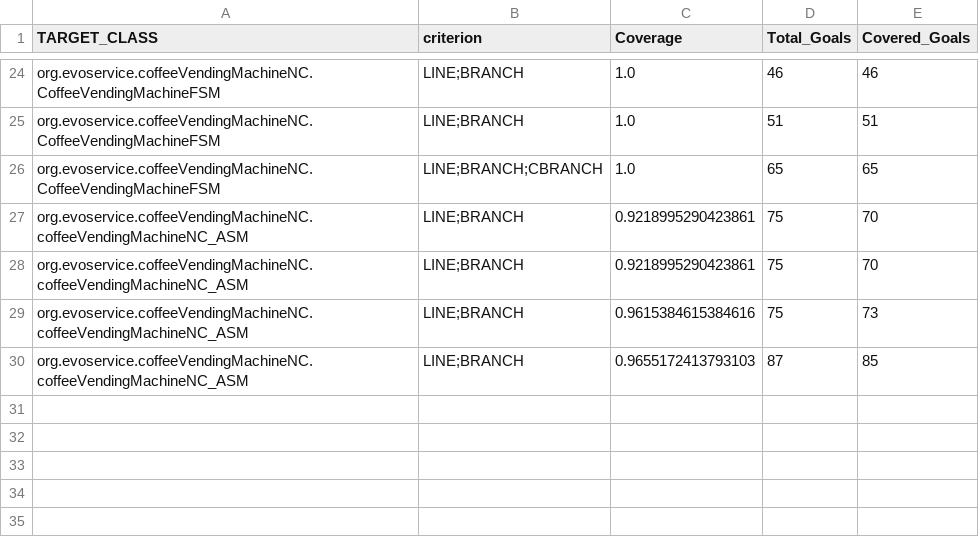
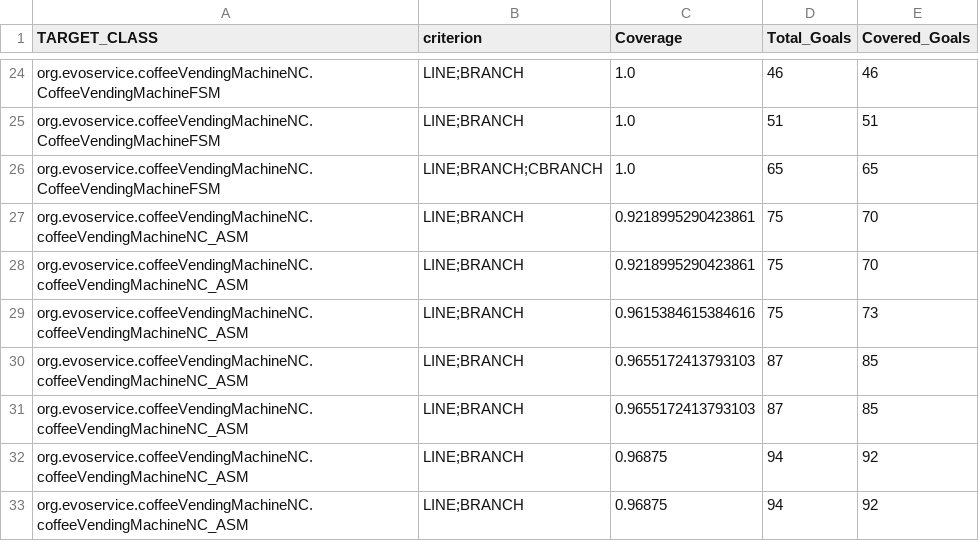
Before and after one commit to isaacmaffeis/evosuite-tutorial, a CSV file: examples/asm/CoffeeVendingMachine-1.0.6/evosuite-report/statistics.csv, drawn as a sheet; only a part is shown, gaps mark what is left out.

```diff
--- a/examples/asm/CoffeeVendingMachine-1.0.6/evosuite-report/statistics.csv
+++ b/examples/asm/CoffeeVendingMachine-1.0.6/evosuite-report/statistics.csv
@@ -30 +30,4 @@ org.evoservice.coffeeVendingMachineNC.coffeeVendingMachineNC_ASM,LINE;BRANCH,0.9
 org.evoservice.coffeeVendingMachineNC.coffeeVendingMachineNC_ASM,LINE;BRANCH,0.9655172413793103,87,85
+org.evoservice.coffeeVendingMachineNC.coffeeVendingMachineNC_ASM,LINE;BRANCH,0.9655172413793103,87,85
+org.evoservice.coffeeVendingMachineNC.coffeeVendingMachineNC_ASM,LINE;BRANCH,0.96875,94,92
+org.evoservice.coffeeVendingMachineNC.coffeeVendingMachineNC_ASM,LINE;BRANCH,0.96875,94,92
```
Also changed, not shown: 14 other files.
